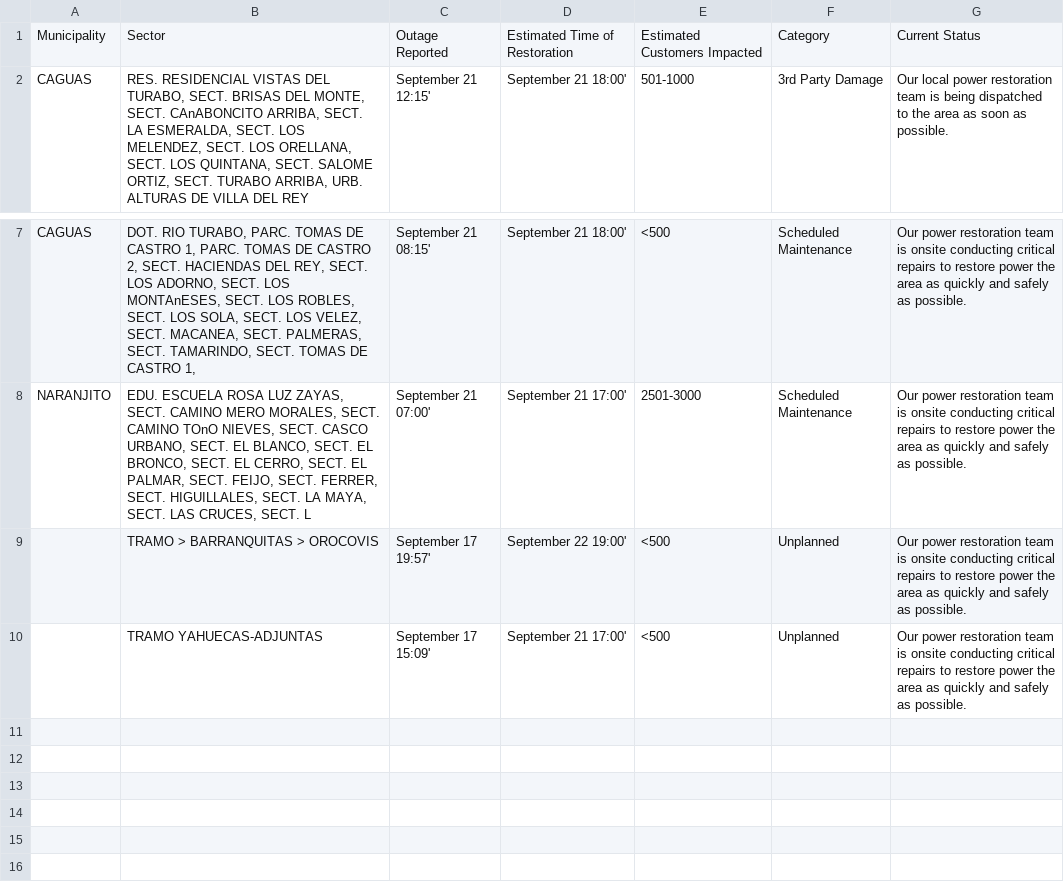
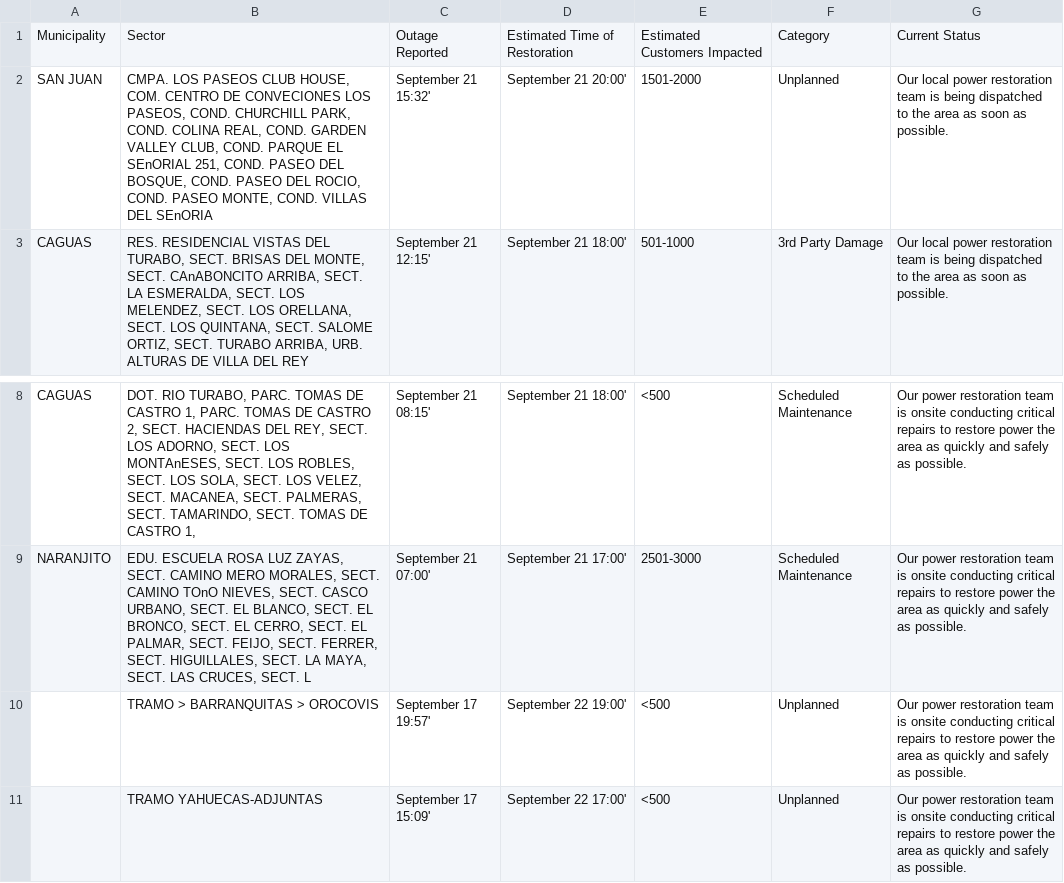
Before and after one commit to SuperSonicHub1/luma-energy-outages, a CSV file: notable_outages.csv, drawn as a sheet; only a part is shown, gaps mark what is left out.

```diff
--- a/notable_outages.csv
+++ b/notable_outages.csv
@@ -1,2 +1,3 @@
 Municipality,Sector,Outage Reported,Estimated Time of Restoration,Estimated Customers Impacted,Category,Current Status
+SAN JUAN,"CMPA. LOS PASEOS CLUB HOUSE, COM. CENTRO DE CONVECIONES LOS PASEOS, COND. CHURCHILL PARK, COND. COLINA REAL, COND. GARDEN VALLEY CLUB, COND. PARQUE EL SEnORIAL 251, COND. PASEO DEL BOSQUE, COND. PASEO DEL ROCIO, COND. PASEO MONTE, COND. VILLAS DEL SEnORIA",September 21 15:32',September 21 20:00',1501-2000,Unplanned,Our local power restoration team is being dispatched to the area as soon as possible.
 CAGUAS,"RES. RESIDENCIAL VISTAS DEL TURABO, SECT. BRISAS DEL MONTE, SECT. CAnABONCITO ARRIBA, SECT. LA ESMERALDA, SECT. LOS MELENDEZ, SECT. LOS ORELLANA, SECT. LOS QUINTANA, SECT. SALOME ORTIZ, SECT. TURABO ARRIBA, URB. ALTURAS DE VILLA DEL REY",September 21 12:15',September 21 18:00',501-1000,3rd Party Damage,Our local power restoration team is being dispatched to the area as soon as possible.
@@ -9,2 +10,2 @@ NARANJITO,"EDU. ESCUELA ROSA LUZ ZAYAS, SECT. CAMINO MERO MORALES, SECT. CAMINO
 ,TRAMO > BARRANQUITAS > OROCOVIS,September 17 19:57',September 22 19:00',<500,Unplanned,Our power restoration team is onsite conducting critical repairs to restore power the area as quickly and safely as possible.
-,TRAMO YAHUECAS-ADJUNTAS  ,September 17 15:09',September 21 17:00',<500,Unplanned,Our power restoration team is onsite conducting critical repairs to restore power the area as quickly and safely as possible.
+,TRAMO YAHUECAS-ADJUNTAS  ,September 17 15:09',September 22 17:00',<500,Unplanned,Our power restoration team is onsite conducting critical repairs to restore power the area as quickly and safely as possible.
```
Also changed, not shown: 2 other files.
